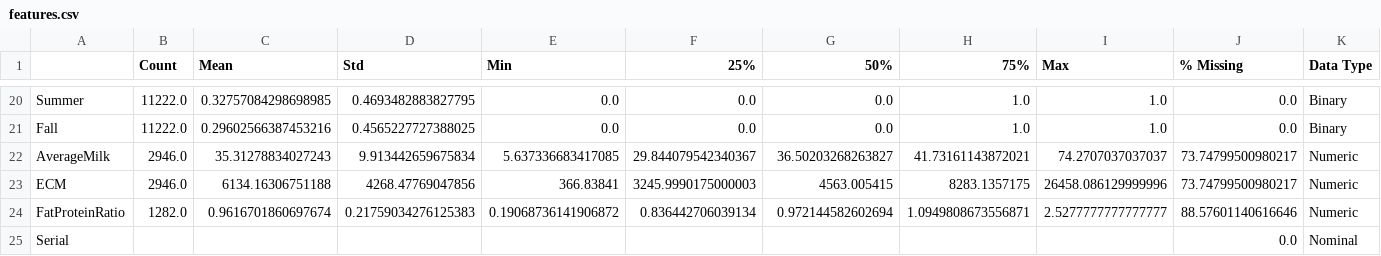
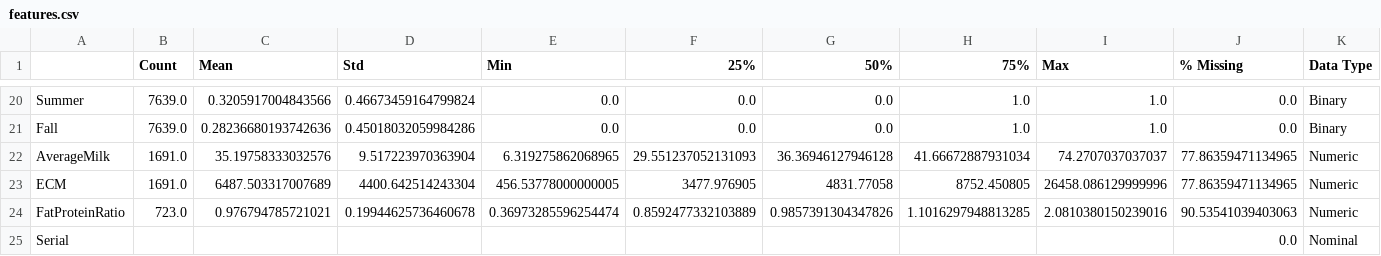
Before and after one commit to mmgh900/days-open-rnn, a CSV file: features.csv, drawn as a sheet; only a part is shown, gaps mark what is left out; the diff covers the shown part only; the diff names each change by its address in the sheet, - before the commit and + after, or states it on an @@ line.

```diff
--- a/features.csv
+++ b/features.csv
-B20:B21 (Count): 11222.0
+B20:B21 (Count): 7639.0
-C20 (Mean): 0.32757084298698985
+C20 (Mean): 0.3205917004843566
-D20 (Std): 0.4693482883827795
+D20 (Std): 0.46673459164799824
-C21 (Mean): 0.29602566387453216
+C21 (Mean): 0.28236680193742636
-D21 (Std): 0.4565227727388025
+D21 (Std): 0.45018032059984286
-B22:B23 (Count): 2946.0
+B22:B23 (Count): 1691.0
-C22 (Mean): 35.31278834027243
+C22 (Mean): 35.19758333032576
-D22 (Std): 9.913442659675834
+D22 (Std): 9.517223970363904
-E22 (Min): 5.637336683417085
+E22 (Min): 6.319275862068965
-F22 (25%): 29.844079542340367
+F22 (25%): 29.551237052131093
-G22 (50%): 36.50203268263827
+G22 (50%): 36.36946127946128
-H22 (75%): 41.73161143872021
+H22 (75%): 41.66672887931034
-J22:J23 (% Missing): 73.74799500980217
+J22:J23 (% Missing): 77.86359471134965
-C23 (Mean): 6134.16306751188
+C23 (Mean): 6487.503317007689
-D23 (Std): 4268.47769047856
+D23 (Std): 4400.642514243304
-E23 (Min): 366.83841
+E23 (Min): 456.53778000000005
-F23 (25%): 3245.9990175000003
+F23 (25%): 3477.976905
-G23 (50%): 4563.005415
+G23 (50%): 4831.77058
-H23 (75%): 8283.1357175
+H23 (75%): 8752.450805
-B24 (Count): 1282.0
+B24 (Count): 723.0
-C24 (Mean): 0.9616701860697674
+C24 (Mean): 0.976794785721021
-D24 (Std): 0.21759034276125383
+D24 (Std): 0.19944625736460678
-E24 (Min): 0.19068736141906872
+E24 (Min): 0.36973285596254474
-F24 (25%): 0.836442706039134
+F24 (25%): 0.8592477332103889
-G24 (50%): 0.972144582602694
+G24 (50%): 0.9857391304347826
-H24 (75%): 1.0949808673556871
+H24 (75%): 1.1016297948813285
-I24 (Max): 2.5277777777777777
+I24 (Max): 2.0810380150239016
-J24 (% Missing): 88.57601140616646
+J24 (% Missing): 90.53541039403063
```
Also changed, not shown: 76 edited cells elsewhere in this file, features - Copy.csv, results.csv, 2 other files.
